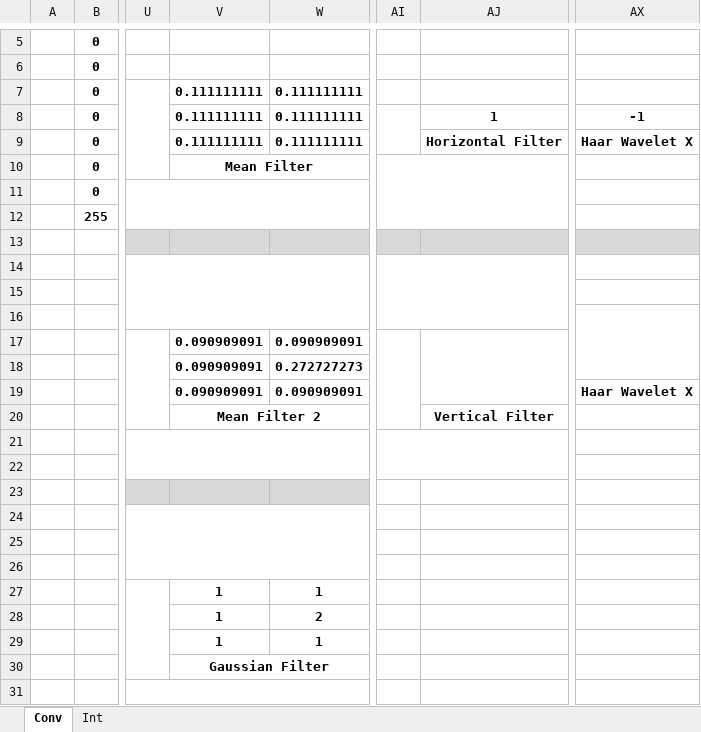
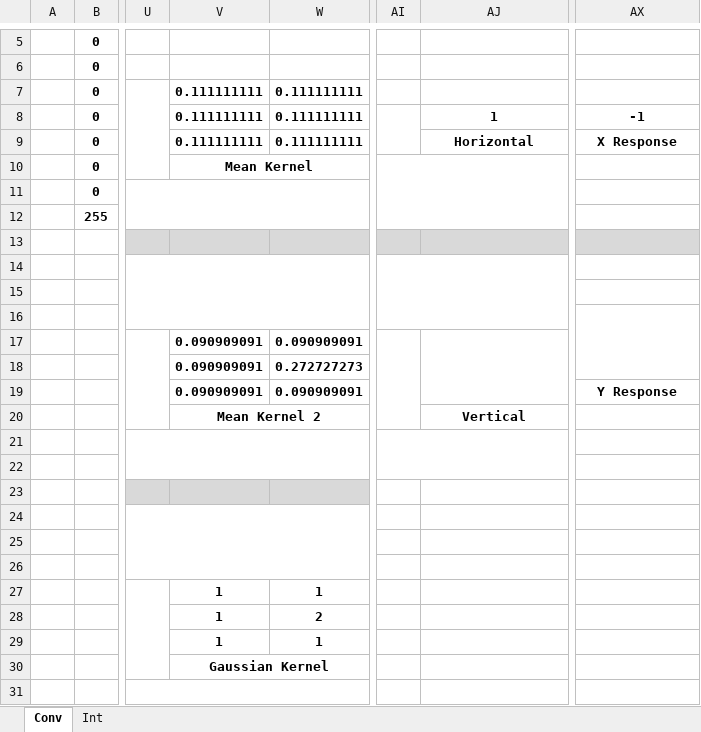
Before and after one commit to giangnamnam/csc7700-cv, an Excel workbook: surf-paper/demos/conv_filters_and_integral_images.xlsx, sheet Conv, drawn as a sheet; only a part is shown, gaps mark what is left out; values as stored, in another font and other column widths than the file's, no borders; conditional formats not drawn; the diff names each change by its address in the sheet, - before the commit and + after, or states it on an @@ line.

```diff
--- a/surf-paper/demos/conv_filters_and_integral_images.xlsx (sheet Conv)
+++ b/surf-paper/demos/conv_filters_and_integral_images.xlsx (sheet Conv)
-AJ9: Horizontal Filter
+AJ9: Horizontal
-AX9: Haar Wavelet X
+AX9: X Response
-V10: Mean Filter
+V10: Mean Kernel
-AX19: Haar Wavelet X
+AX19: Y Response
-V20: Mean Filter 2
+V20: Mean Kernel 2
-AJ20: Vertical Filter
+AJ20: Vertical
-V30: Gaussian Filter
+V30: Gaussian Kernel
```
Also changed, not shown: sheet Int.
